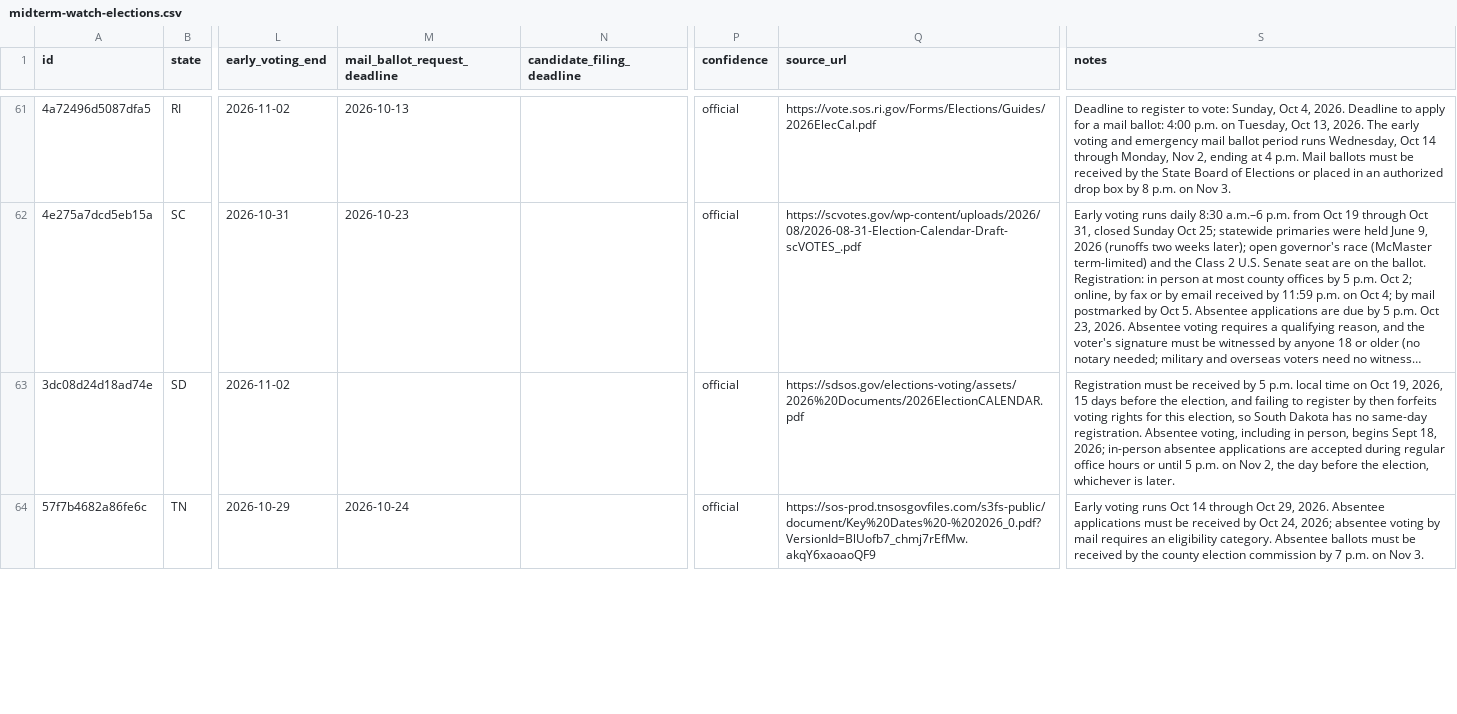
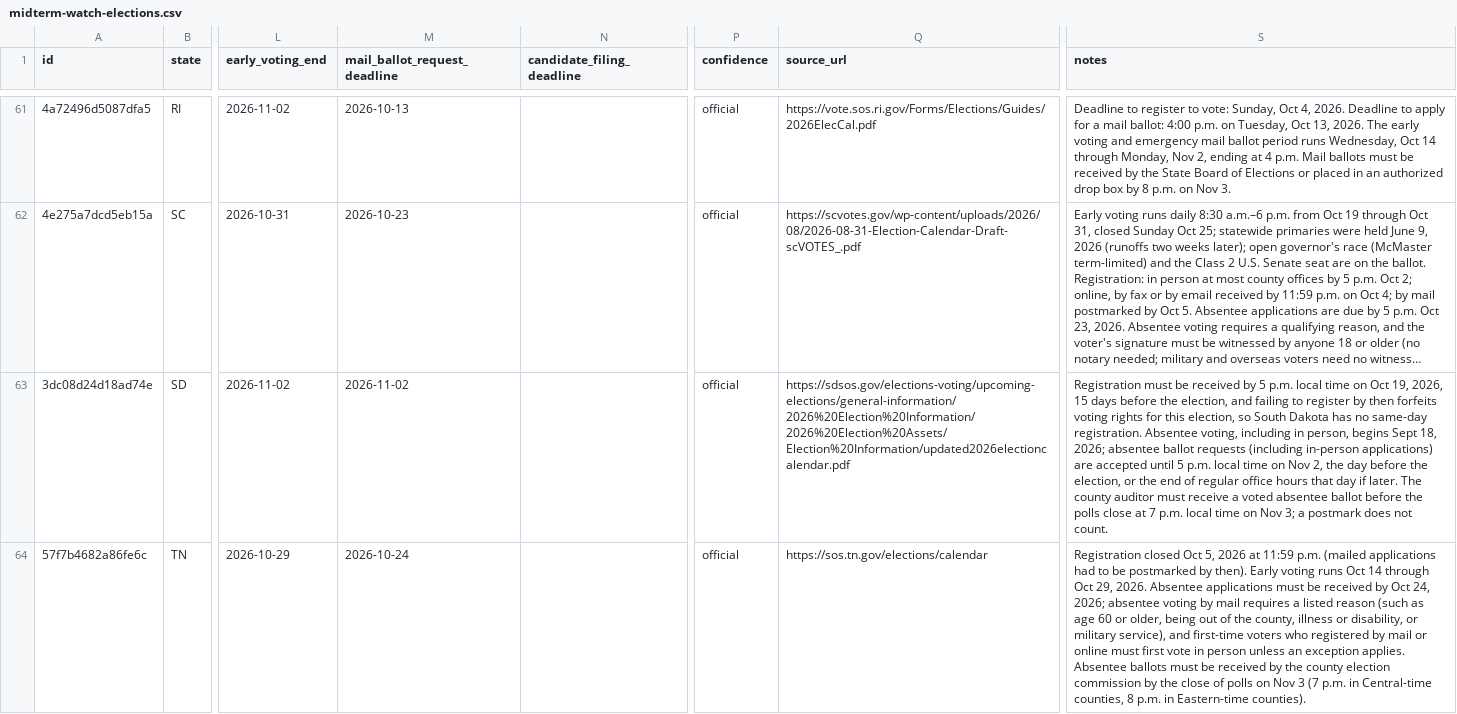
Before and after one commit to kevynsgrin-a11y/Midterm-Hub, a CSV file: public/downloads/midterm-watch-elections.csv, drawn as a sheet; only a part is shown, gaps mark what is left out; long unchanged cells end in …; the diff covers the shown part only; the diff names each change by its address in the sheet, - before the commit and + after, or states it on an @@ line.

```diff
--- a/public/downloads/midterm-watch-elections.csv
+++ b/public/downloads/midterm-watch-elections.csv
-M63 (mail_ballot_request_deadline): (empty)
+M63 (mail_ballot_request_deadline): 2026-11-02
-Q63 (source_url): https://sdsos.gov/elections-voting/assets/2026%20Documents/2026ElectionCALENDAR.pdf
+Q63 (source_url): https://sdsos.gov/elections-voting/upcoming-elections/general-information/2026%20Election%20Information/2026%20Election%20Assets/Election%20Information/updated2026electioncalendar.pdf
-S63 (notes): …18, 2026; in-person absentee applications are accepted during regular office hours or until 5 p.m. on Nov 2, the day before the election, whichever is later.
+S63 (notes): …18, 2026; absentee ballot requests (including in-person applications) are accepted until 5 p.m. local time on Nov 2, the day before the election, or the end of regular office hours that day if later. The county auditor must receive a voted absentee ballot before the polls close at 7 p.m. local time on Nov 3; a postmark does not count.
-Q64 (source_url): https://sos-prod.tnsosgovfiles.com/s3fs-public/document/Key%20Dates%20-%202026_0.pdf?VersionId=BlUofb7_chmj7rEfMw.akqY6xaoaoQF9
+Q64 (source_url): https://sos.tn.gov/elections/calendar
-S64 (notes): Early voting runs Oct 14 through Oct 29, 2026. Absentee applications must be received by Oct 24, 2026; absentee voting by mail requires an eligibility category. Absentee ballots must be received by the county election commission by 7 p.m. on Nov 3.
+S64 (notes): Registration closed Oct 5, 2026 at 11:59 p.m. (mailed applications had to be postmarked by then). Early voting runs Oct 14 through Oct 29, 2026. Absentee applications must be received by Oct 24, 2026; absentee voting by mail requires a listed reason (such as age 60 or older, being out of the county, illness or disability, or military service), and first-time voters who registered by mail or online must first vote in person unless an exception applies. Absentee ballots must be received by the county election commission by the close of polls on Nov 3 (7 p.m. in Central-time counties, 8 p.m. in Eastern-time counties).
```
Also changed, not shown: 25 edited cells elsewhere in this file, 5 other files.
